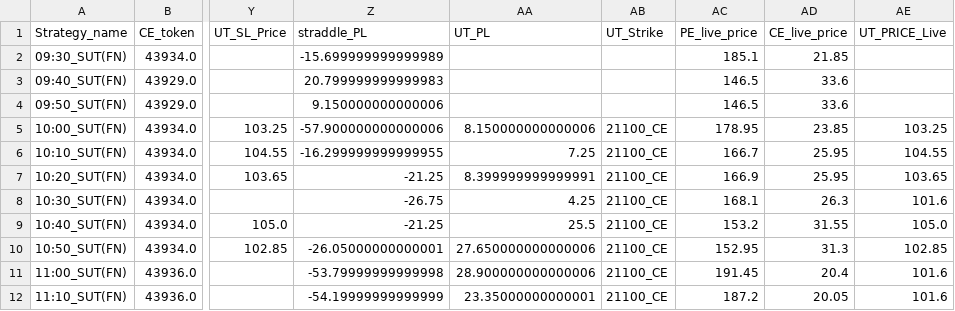
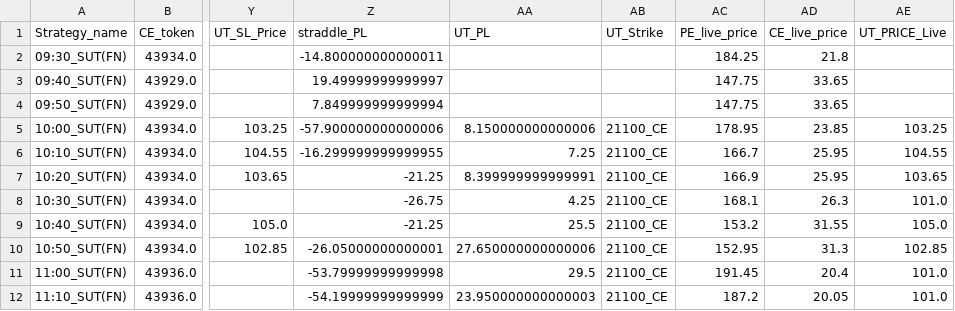
Before and after one commit to qjugglers/Dashboard, a CSV file: last_dataframe_FDE645_SUT.csv, drawn as a sheet; only a part is shown, gaps mark what is left out; the diff names each change by its address in the sheet, - before the commit and + after, or states it on an @@ line.

```diff
--- a/last_dataframe_FDE645_SUT.csv
+++ b/last_dataframe_FDE645_SUT.csv
-Z2 (straddle_PL): -15.699999999999989
+Z2 (straddle_PL): -14.800000000000011
-AC2 (PE_live_price): 185.1
+AC2 (PE_live_price): 184.25
-AD2 (CE_live_price): 21.85
+AD2 (CE_live_price): 21.8
-Z3 (straddle_PL): 20.799999999999983
+Z3 (straddle_PL): 19.49999999999997
-AC3:AC4 (PE_live_price): 146.5
+AC3:AC4 (PE_live_price): 147.75
-AD3:AD4 (CE_live_price): 33.6
+AD3:AD4 (CE_live_price): 33.65
-Z4 (straddle_PL): 9.150000000000006
+Z4 (straddle_PL): 7.849999999999994
-AE8 (UT_PRICE_Live): 101.6
+AE8 (UT_PRICE_Live): 101.0
-AA11 (UT_PL): 28.900000000000006
+AA11 (UT_PL): 29.5
-AE11:AE12 (UT_PRICE_Live): 101.6
+AE11:AE12 (UT_PRICE_Live): 101.0
-AA12 (UT_PL): 23.35000000000001
+AA12 (UT_PL): 23.950000000000003
```
Also changed, not shown: last_dataframe_XFD06_SUT.csv.
